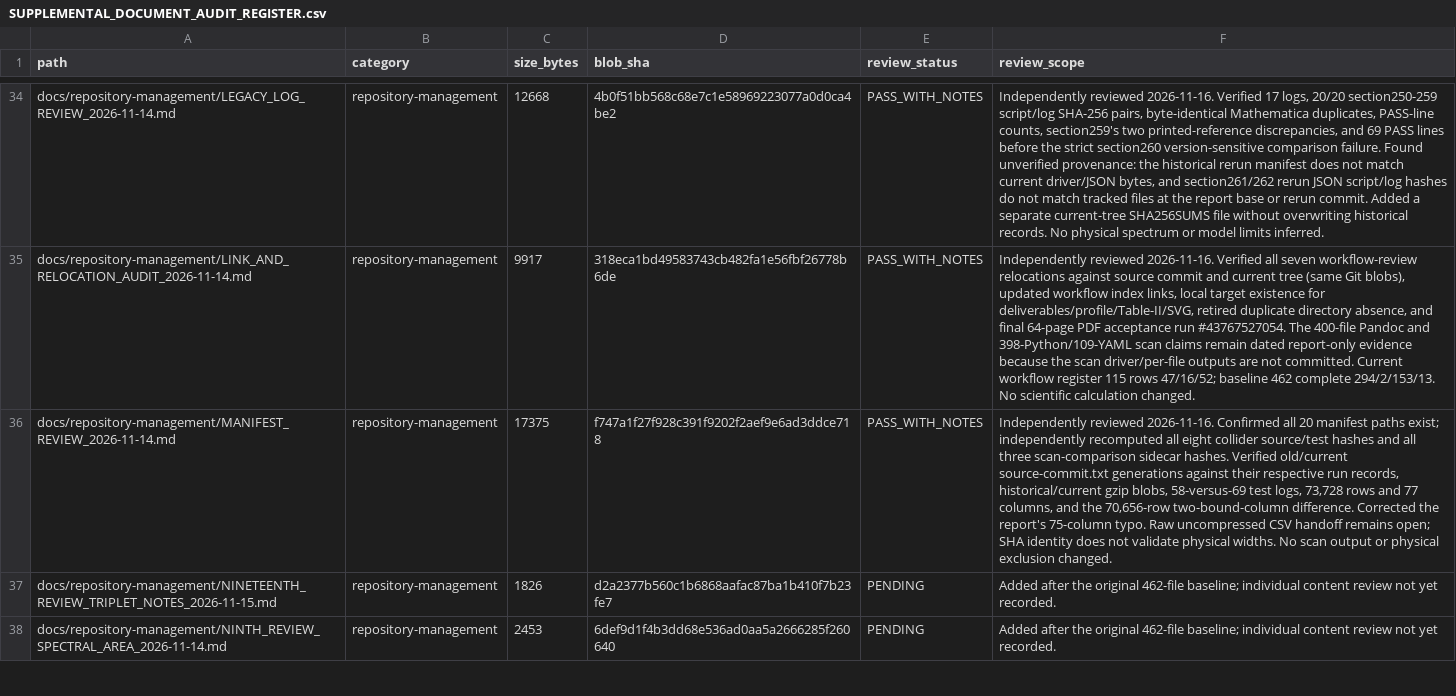
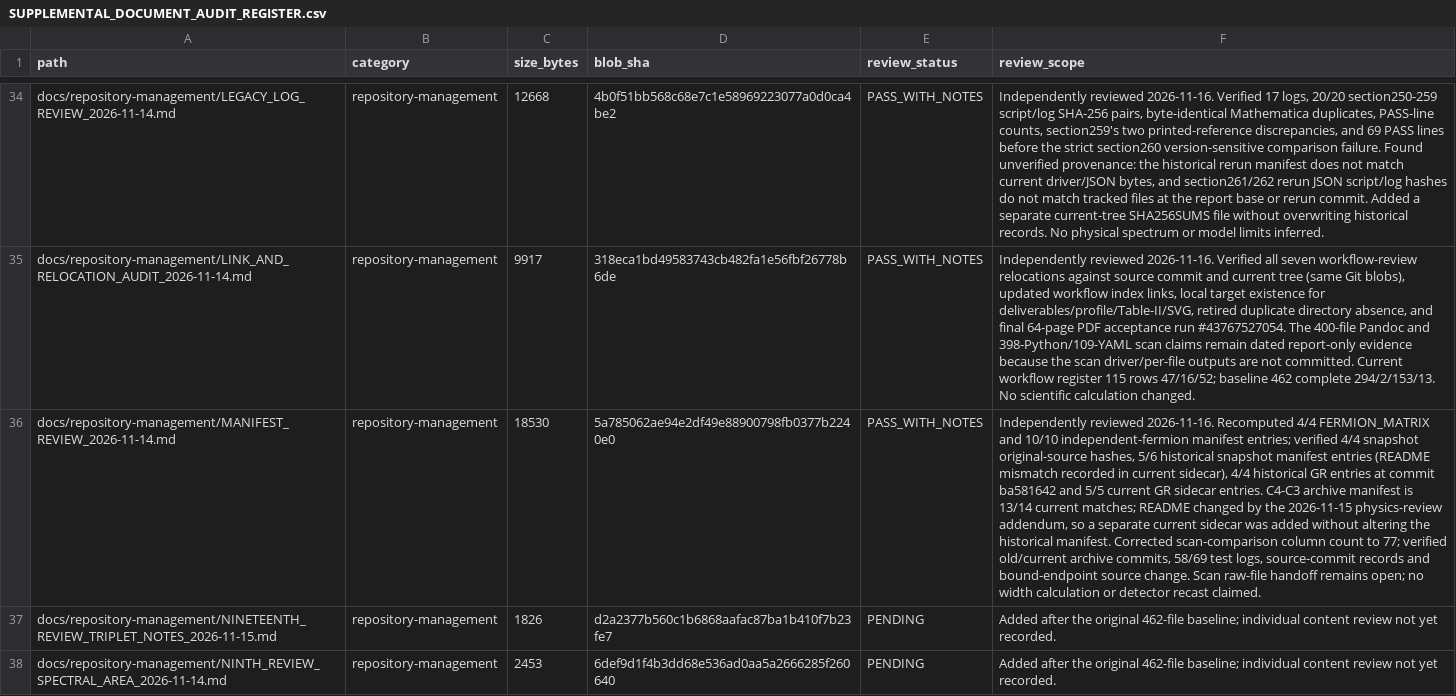
Before and after one commit to lm846802297-bit/axial-vector-review-response, a CSV file: docs/repository-management/SUPPLEMENTAL_DOCUMENT_AUDIT_REGISTER.csv, drawn as a sheet; only a part is shown, gaps mark what is left out; the diff names each change by its address in the sheet, - before the commit and + after, or states it on an @@ line.

Commit message:
docs: record independent manifest provenance review

```diff
--- a/docs/repository-management/SUPPLEMENTAL_DOCUMENT_AUDIT_REGISTER.csv
+++ b/docs/repository-management/SUPPLEMENTAL_DOCUMENT_AUDIT_REGISTER.csv
-C36 (size_bytes): 17375
+C36 (size_bytes): 18530
-D36 (blob_sha): f747a1f27f928c391f9202f2aef9e6ad3ddce718
+D36 (blob_sha): 5a785062ae94e2df49e88900798fb0377b2240e0
-F36 (review_scope): …reviewed 2026-11-16. Confirmed all 20 manifest paths exist; independently recomputed all eight collider source/test hashes and all three scan-comparison sidecar hashes. Verified old/current source-commit.txt generations against their respective run records, historical/current gzip blobs, 58-versus-69 test logs, 73,728 rows and 77 columns, and the 70,656-row two-bound-column difference. Corrected the report's 75-column typo. Raw uncompressed CSV handoff remains open; SHA identity does not validate physical widths. No scan output or physical exclusion changed.
+F36 (review_scope): …reviewed 2026-11-16. Recomputed 4/4 FERMION_MATRIX and 10/10 independent-fermion manifest entries; verified 4/4 snapshot original-source hashes, 5/6 historical snapshot manifest entries (README mismatch recorded in current sidecar), 4/4 historical GR entries at commit ba581642 and 5/5 current GR sidecar entries. C4-C3 archive manifest is 13/14 current matches; README changed by the 2026-11-15 physics-review addendum, so a separate current sidecar was added without altering the historical manifest. Corrected scan-comparison column count to 77; verified old/current archive commits, 58/69 test logs, source-commit records and bound-endpoint source change. Scan raw-file handoff remains open; no width calculation or detector recast claimed.
```
